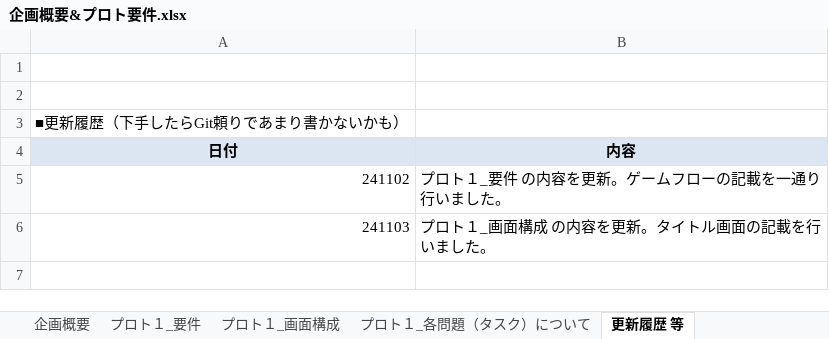
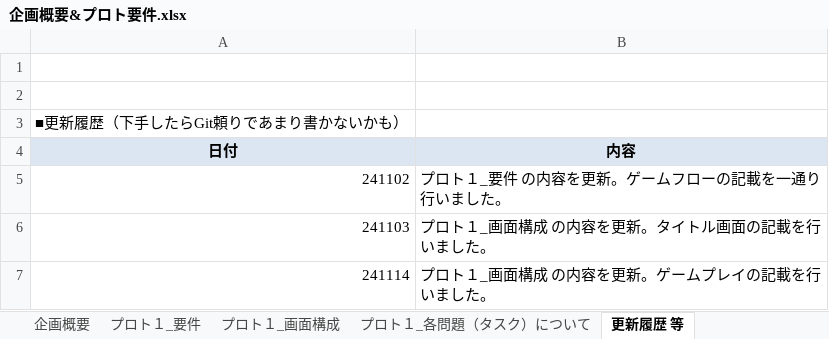
Before and after one commit to naturemas53/MaidInOnitore, an Excel workbook: ProjectDocuments/企画概要&プロト要件.xlsx, sheet 更新履歴 等, drawn as a sheet; values as stored, in another font and other column widths than the file's, no borders; the diff names each change by its address in the sheet, - before the commit and + after, or states it on an @@ line.

Commit message:
[書類_プロト１_画面構成]ゲームプレイについて記載。

```diff
--- a/ProjectDocuments/企画概要&プロト要件.xlsx (sheet 更新履歴 等)
+++ b/ProjectDocuments/企画概要&プロト要件.xlsx (sheet 更新履歴 等)
+row 7: 241114 | プロト１_画面構成 の内容を更新。ゲームプレイの記載を行いました。
```
Also changed, not shown: sheet プロト１_画面構成, sheet プロト１_各問題（タスク）について, charts or pictures.
